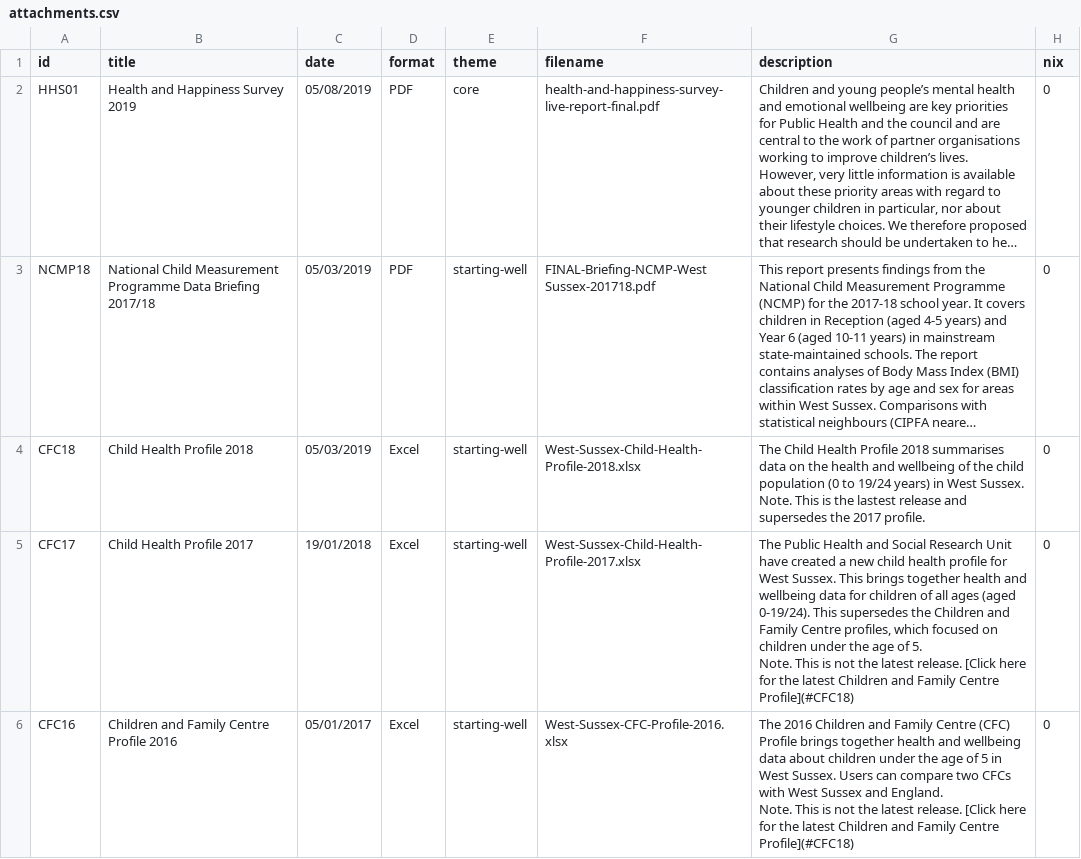
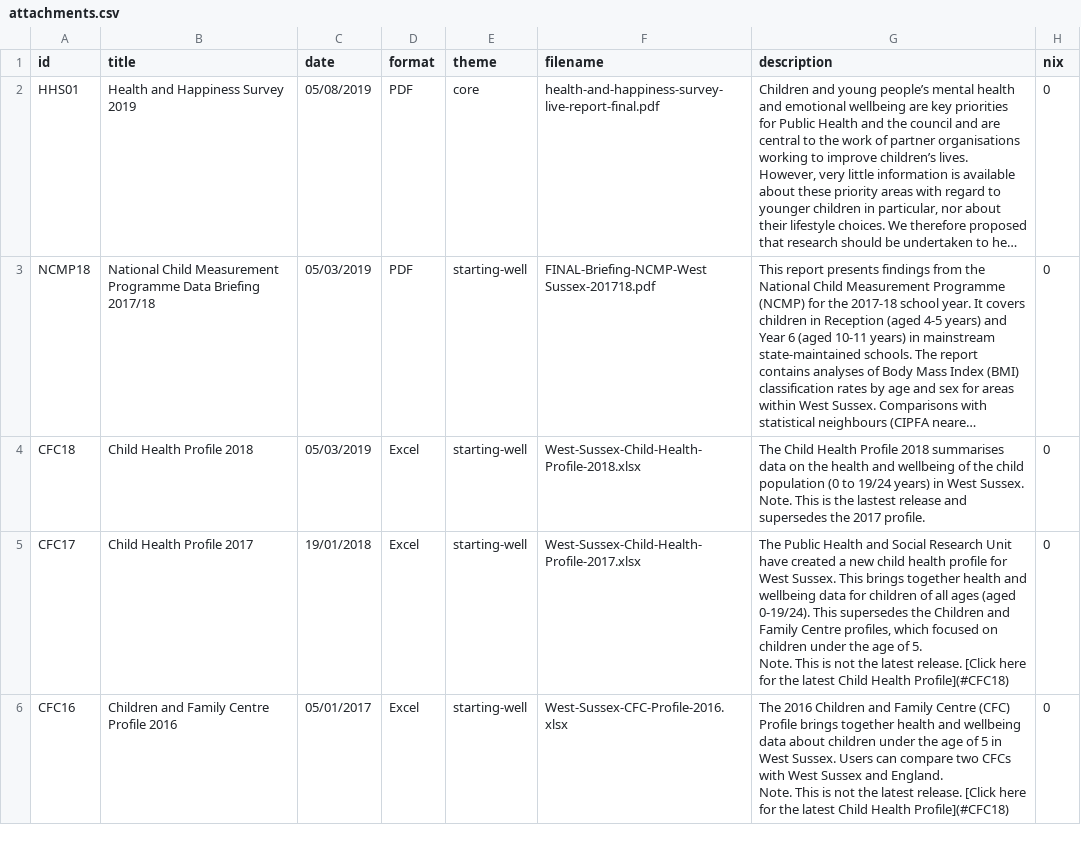
Before and after one commit to WS-JSNA/ws-jsna-netlify, a CSV file: _data/attachments.csv, drawn as a sheet; only a part is shown; long unchanged cells end in …; the diff covers the shown part only.

```diff
--- a/_data/attachments.csv
+++ b/_data/attachments.csv
@@ -8,7 +8,7 @@ CFC18,Child Health Profile 2018,05/03/2019,Excel,starting-well,West-Sussex-Child
 Note. This is the lastest release and supersedes the 2017 profile.",0
-CFC17,Child Health Profile 2017,19/01/2018,Excel,starting-well,West-Sussex-Child-Health-Profile-2017.xlsx,"The Public Health and Social Research Unit have created a new child health profile for West Sussex. This brings together health and wellbeing data for children of all ages (aged 0-19/24). This supersedes the Children and Family Centre profiles, which focused on children under the age of 5.
-
-Note. This is not the latest release. [Click here for the latest Children and Family Centre Profile](#CFC18)",0
-CFC16,Children and Family Centre Profile 2016,05/01/2017,Excel,starting-well,West-Sussex-CFC-Profile-2016.xlsx,"The 2016 Children and Family Centre (CFC) Profile brings together health and wellbeing data about children under the age of 5 in West Sussex. Users can compare two CFCs with West Sussex and England.
-
-Note. This is not the latest release. [Click here for the latest Children and Family Centre Profile](#CFC18)",0
+CFC17,Child Health Profile 2017,19/01/2018,Excel,starting-well,West-Sussex-Child-Health-Profile-2017.xlsx,"The Public Health and Social Research Unit have created a new child health profile for West Sussex. This brings together health and wellbeing data for children of all ages (aged 0-19/24). This supersedes the Children and Family Centre profiles, which focused on children under the age of 5.
+
+Note. This is not the latest release. [Click here for the latest Child Health Profile](#CFC18)",0
+CFC16,Children and Family Centre Profile 2016,05/01/2017,Excel,starting-well,West-Sussex-CFC-Profile-2016.xlsx,"The 2016 Children and Family Centre (CFC) Profile brings together health and wellbeing data about children under the age of 5 in West Sussex. Users can compare two CFCs with West Sussex and England.
+
+Note. This is not the latest release. [Click here for the latest Child Health Profile](#CFC18)",0
```
Also changed, not shown: 2 edited cells elsewhere in this file.
